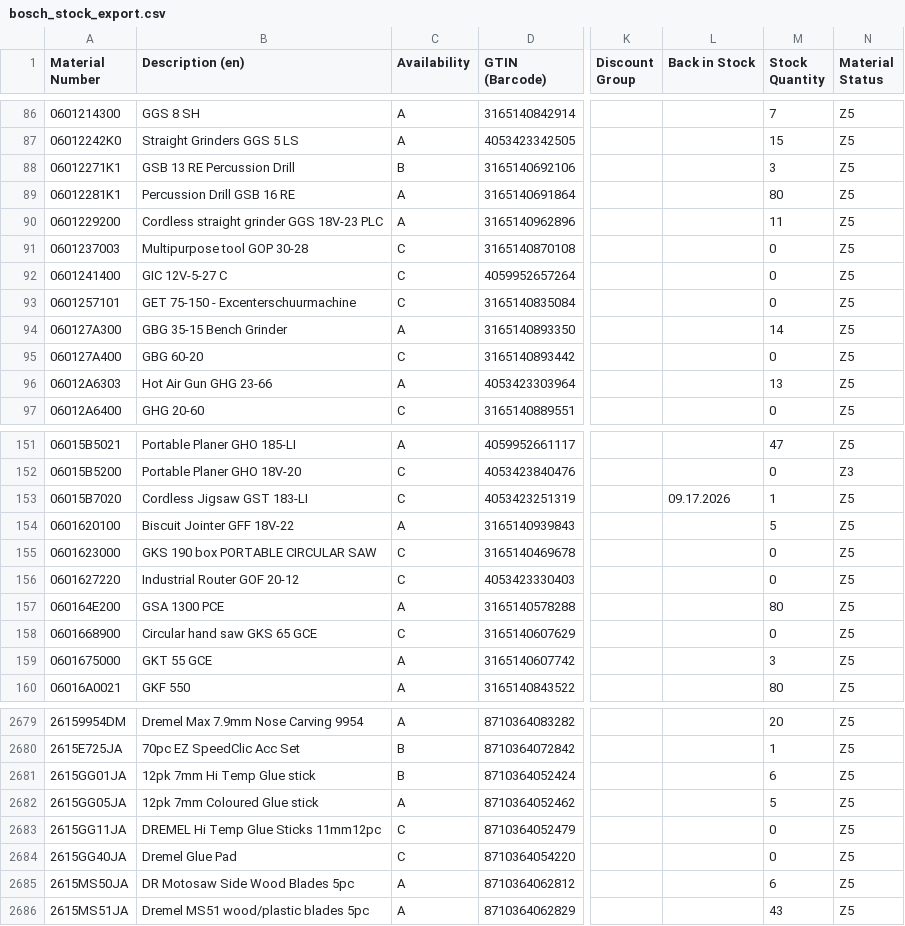
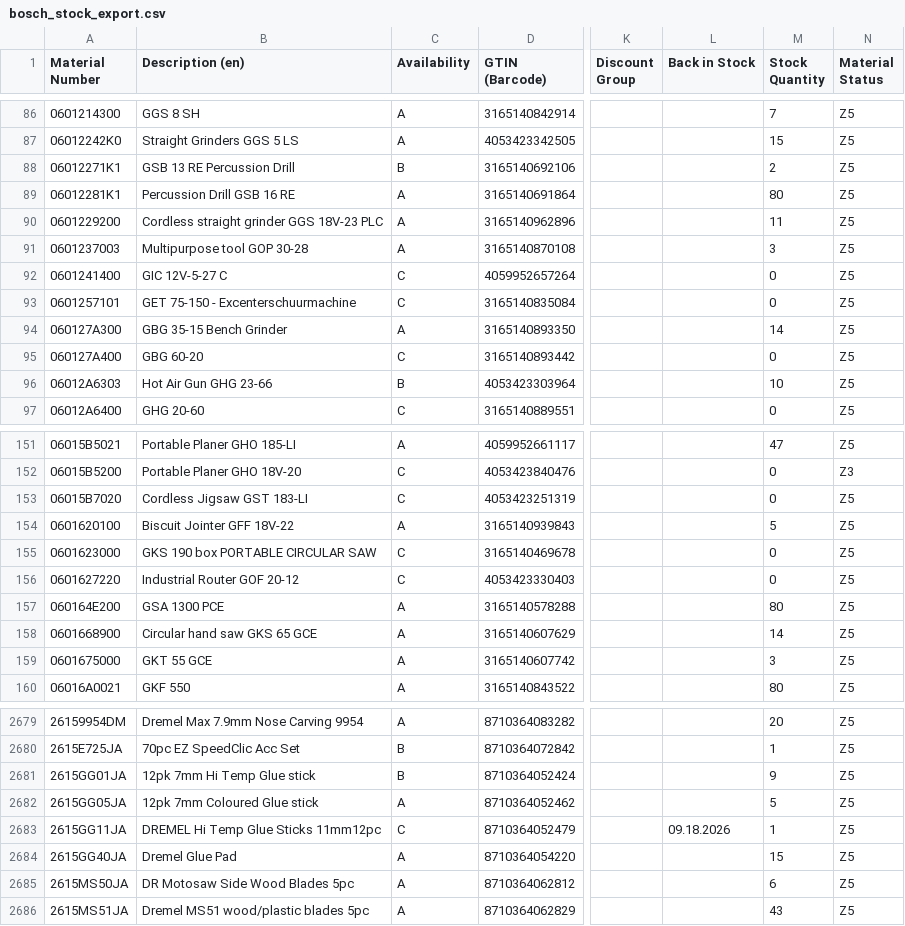
Before and after one commit to mahaveerchavda/bosch-stock-sync, a CSV file: bosch_stock_export.csv, drawn as a sheet; only a part is shown, gaps mark what is left out; the diff covers the shown part only; the diff names each change by its address in the sheet, - before the commit and + after, or states it on an @@ line.

```diff
--- a/bosch_stock_export.csv
+++ b/bosch_stock_export.csv
-M88 (Stock Quantity): 3
+M88 (Stock Quantity): 2
-C91 (Availability): C
+C91 (Availability): A
-M91 (Stock Quantity): 0
+M91 (Stock Quantity): 3
-C96 (Availability): A
+C96 (Availability): B
-M96 (Stock Quantity): 13
+M96 (Stock Quantity): 10
-L153 (Back in Stock): 09.17.2026
+L153 (Back in Stock): (empty)
-M153 (Stock Quantity): 1
+M153 (Stock Quantity): 0
-C158 (Availability): C
+C158 (Availability): A
-M158 (Stock Quantity): 0
+M158 (Stock Quantity): 14
-M2681 (Stock Quantity): 6
+M2681 (Stock Quantity): 9
-L2683 (Back in Stock): (empty)
+L2683 (Back in Stock): 09.18.2026
-M2683 (Stock Quantity): 0
+M2683 (Stock Quantity): 1
-C2684 (Availability): C
+C2684 (Availability): A
-M2684 (Stock Quantity): 0
+M2684 (Stock Quantity): 15
```
Also changed, not shown: 45 edited cells elsewhere in this file, sync_log.csv, 1 other file.
